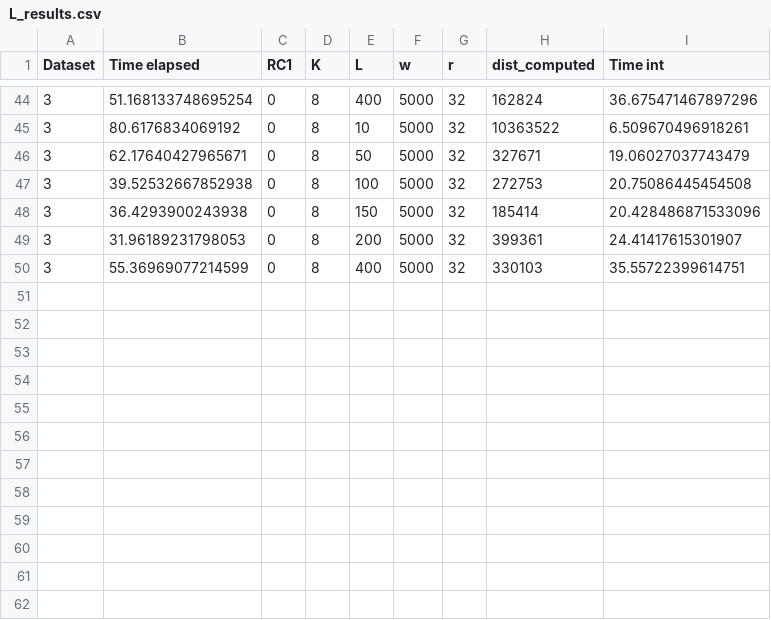
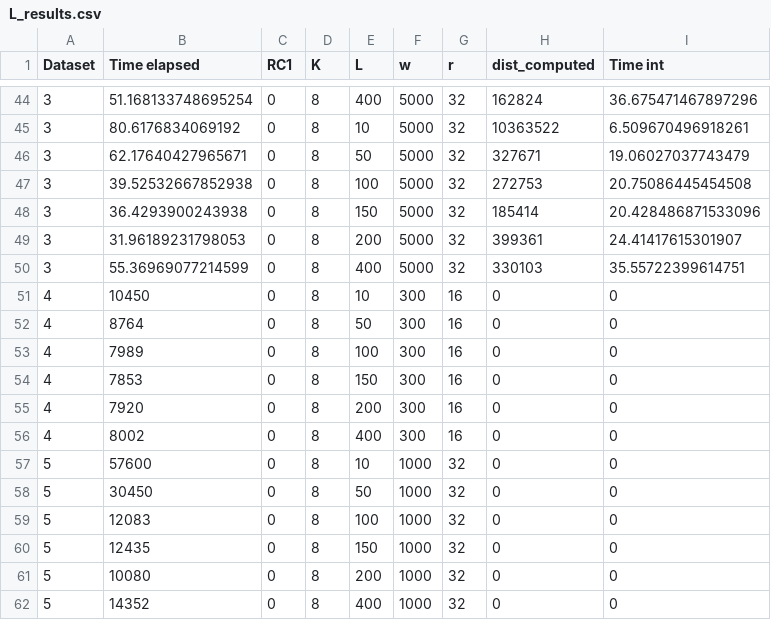
Before and after one commit to aidaLabDEI/LEIT-motifs, a CSV file: results/L_results.csv, drawn as a sheet; only a part is shown, gaps mark what is left out; the diff names each change by its address in the sheet, - before the commit and + after, or states it on an @@ line.

```diff
--- a/results/L_results.csv
+++ b/results/L_results.csv
+row 51: 4 | 10450 | 0 | 8 | 10 | 300 | 16 | 0 | 0
+row 52: 4 | 8764 | 0 | 8 | 50 | 300 | 16 | 0 | 0
+row 53: 4 | 7989 | 0 | 8 | 100 | 300 | 16 | 0 | 0
+row 54: 4 | 7853 | 0 | 8 | 150 | 300 | 16 | 0 | 0
+row 55: 4 | 7920 | 0 | 8 | 200 | 300 | 16 | 0 | 0
+row 56: 4 | 8002 | 0 | 8 | 400 | 300 | 16 | 0 | 0
+row 57: 5 | 57600 | 0 | 8 | 10 | 1000 | 32 | 0 | 0
+row 58: 5 | 30450 | 0 | 8 | 50 | 1000 | 32 | 0 | 0
+row 59: 5 | 12083 | 0 | 8 | 100 | 1000 | 32 | 0 | 0
+row 60: 5 | 12435 | 0 | 8 | 150 | 1000 | 32 | 0 | 0
+row 61: 5 | 10080 | 0 | 8 | 200 | 1000 | 32 | 0 | 0
+row 62: 5 | 14352 | 0 | 8 | 400 | 1000 | 32 | 0 | 0
```
Also changed, not shown: results/R_results.csv, 4 other files.
